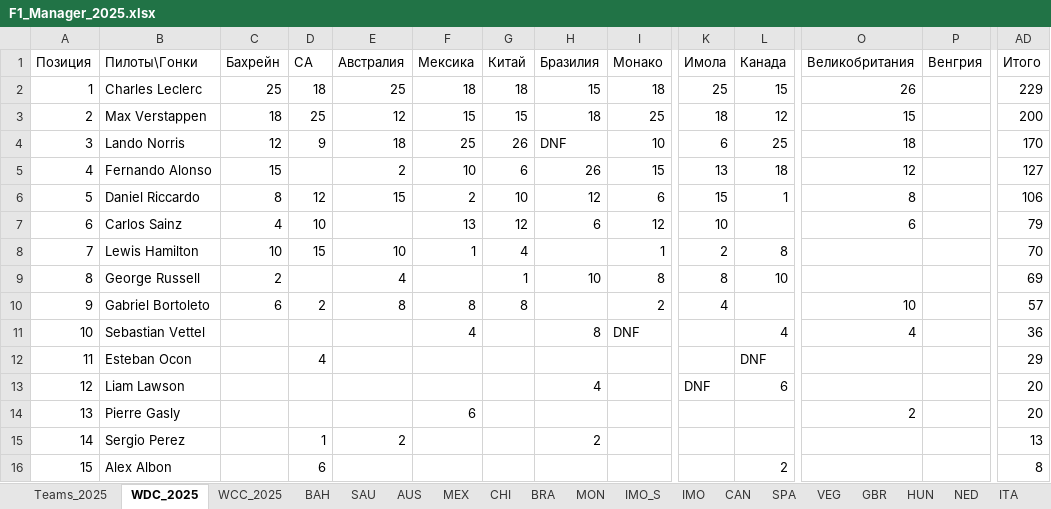
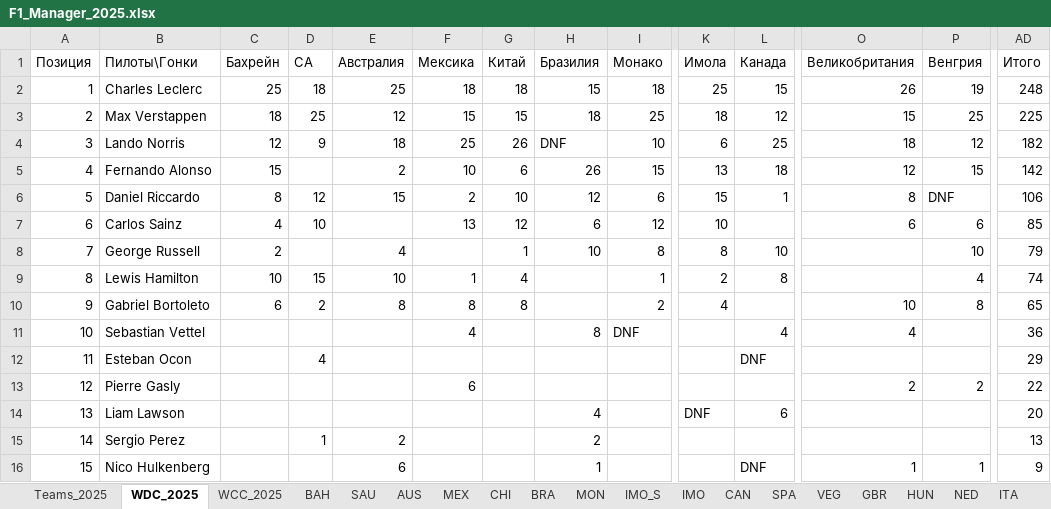
Before and after one commit to Nirruss/F1_Manager_Career_VoltEdge, an Excel workbook: F1_Manager_2025.xlsx, sheet WDC_2025, drawn as a sheet; only a part is shown, gaps mark what is left out; values as stored, in another font and other column widths than the file's, no cell formats; removed rows and columns are numbered as before the commit, all else as after; rows hold the shown columns only; the diff covers the shown part only; the diff names each change by its address in the sheet, - before the commit and + after, or states it on an @@ line.

```diff
--- a/F1_Manager_2025.xlsx (sheet WDC_2025)
+++ b/F1_Manager_2025.xlsx (sheet WDC_2025)
-P2 (Венгрия): (empty)
+P2 (Венгрия): 19
-AD2 (Итого): 229
+AD2 (Итого): 248
-P3 (Венгрия): (empty)
+P3 (Венгрия): 25
-AD3 (Итого): 200
+AD3 (Итого): 225
-P4 (Венгрия): (empty)
+P4 (Венгрия): 12
-AD4 (Итого): 170
+AD4 (Итого): 182
-P5 (Венгрия): (empty)
+P5 (Венгрия): 15
-AD5 (Итого): 127
+AD5 (Итого): 142
-P6 (Венгрия): (empty)
+P6 (Венгрия): DNF
-P7 (Венгрия): (empty)
+P7 (Венгрия): 6
-AD7 (Итого): 79
+AD7 (Итого): 85
-row 8: 7 | Lewis Hamilton | 10 | 15 | 10 | 1 | 4 |  | 1 | 2 | 8 |  |  | 70
-A8 (Позиция): 8
+A8 (Позиция): 7
-P8 (Венгрия): (empty)
+P8 (Венгрия): 10
-AD8 (Итого): 69
+AD8 (Итого): 79
+row 9: 8 | Lewis Hamilton | 10 | 15 | 10 | 1 | 4 |  | 1 | 2 | 8 |  | 4 | 74
-P10 (Венгрия): (empty)
+P10 (Венгрия): 8
-AD10 (Итого): 57
+AD10 (Итого): 65
+row 13: 12 | Pierre Gasly |  |  |  | 6 |  |  |  |  |  | 2 | 2 | 22
-A14 (Позиция): 12
+A14 (Позиция): 13
-row 14: 13 | Pierre Gasly |  |  |  | 6 |  |  |  |  |  | 2 |  | 20
-B16 (Пилоты\Гонки): Alex Albon
+B16 (Пилоты\Гонки): Nico Hulkenberg
-D16 (СА): 6
+D16 (СА): (empty)
-E16 (Австралия): (empty)
+E16 (Австралия): 6
-H16 (Бразилия): (empty)
+H16 (Бразилия): 1
-L16 (Канада): 2
+L16 (Канада): DNF
-O16 (Великобритания): (empty)
+O16 (Великобритания): 1
-P16 (Венгрия): (empty)
+P16 (Венгрия): 1
-AD16 (Итого): 8
+AD16 (Итого): 9
```
Also changed, not shown: 6 edited cells elsewhere in this sheet, sheet HUN, sheet WCC_2025, cell formats, formulas that keep their value.
